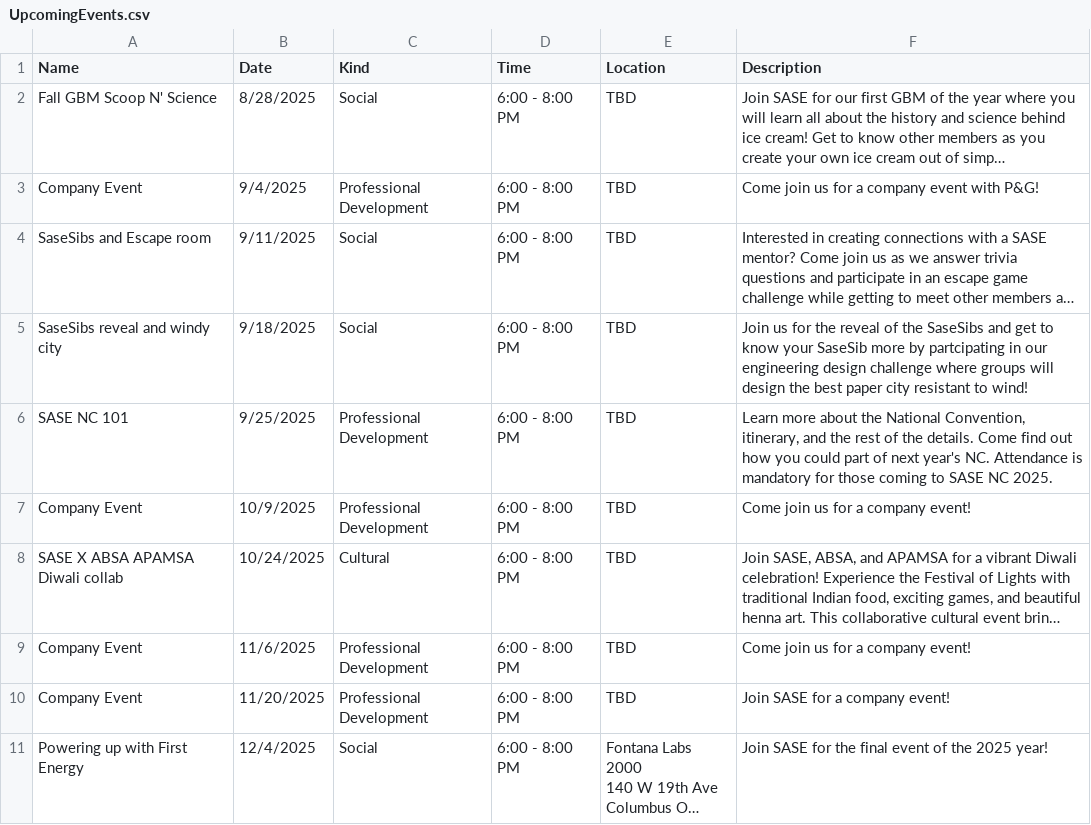
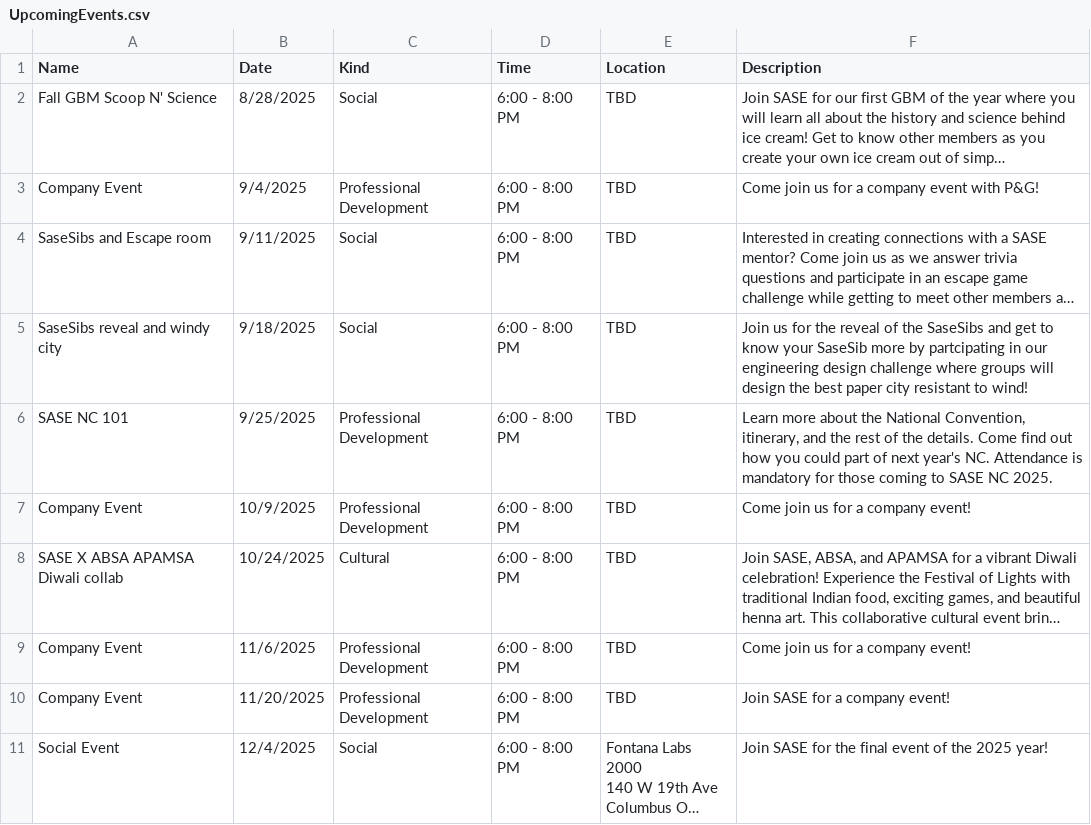
Before and after one commit to azdoc21/SaseSite, a CSV file: CSV_info/UpcomingEvents.csv, drawn as a sheet; long unchanged cells end in …; the diff names each change by its address in the sheet, - before the commit and + after, or states it on an @@ line.

Commit message:
Update UpcomingEvents.csv

```diff
--- a/CSV_info/UpcomingEvents.csv
+++ b/CSV_info/UpcomingEvents.csv
-A11 (Name): Powering up with First Energy
+A11 (Name): Social Event
```
